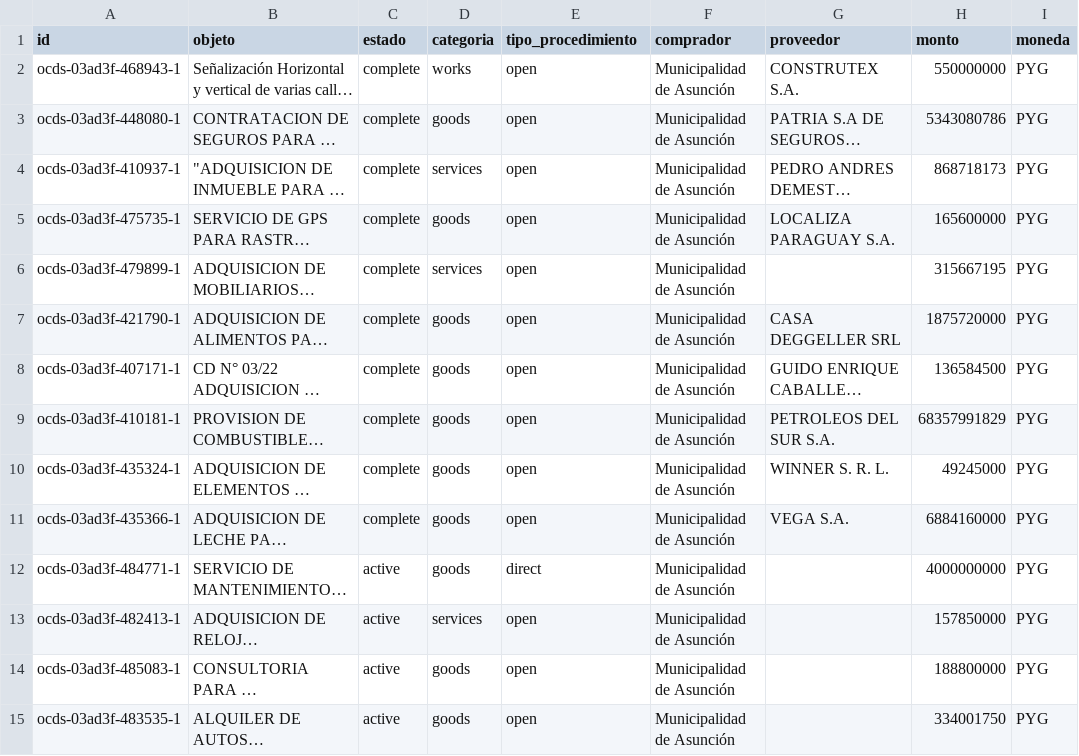
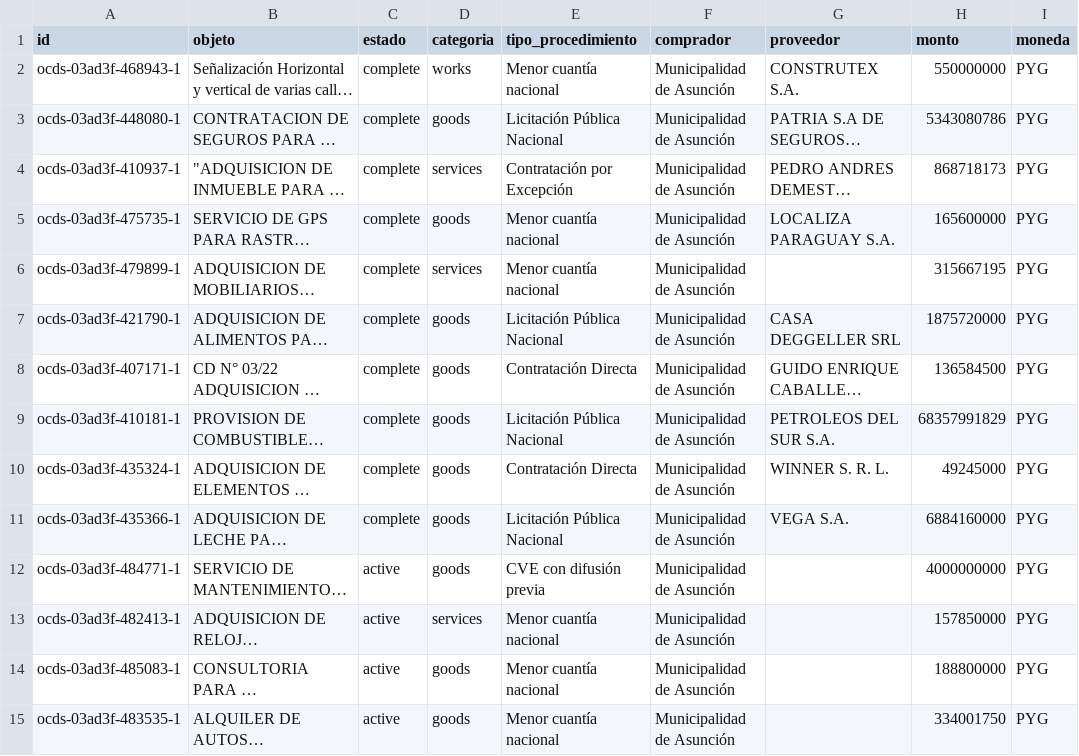
Before and after one commit to miravosqueinteresante/datos-publicos, a CSV file: data/contrataciones_muni_2026.csv, drawn as a sheet; only a part is shown; long unchanged cells end in …; the diff covers the shown part only; the diff names each change by its address in the sheet, - before the commit and + after, or states it on an @@ line.

```diff
--- a/data/contrataciones_muni_2026.csv
+++ b/data/contrataciones_muni_2026.csv
-E2 (tipo_procedimiento): open
+E2 (tipo_procedimiento): Menor cuantía nacional
-E3 (tipo_procedimiento): open
+E3 (tipo_procedimiento): Licitación Pública Nacional
-E4 (tipo_procedimiento): open
+E4 (tipo_procedimiento): Contratación por Excepción
-E5:E6 (tipo_procedimiento): open
+E5:E6 (tipo_procedimiento): Menor cuantía nacional
-E7 (tipo_procedimiento): open
+E7 (tipo_procedimiento): Licitación Pública Nacional
-E8 (tipo_procedimiento): open
+E8 (tipo_procedimiento): Contratación Directa
-E9 (tipo_procedimiento): open
+E9 (tipo_procedimiento): Licitación Pública Nacional
-E10 (tipo_procedimiento): open
+E10 (tipo_procedimiento): Contratación Directa
-E11 (tipo_procedimiento): open
+E11 (tipo_procedimiento): Licitación Pública Nacional
-E12 (tipo_procedimiento): direct
+E12 (tipo_procedimiento): CVE con difusión previa
-E13:E15 (tipo_procedimiento): open
+E13:E15 (tipo_procedimiento): Menor cuantía nacional
```
Also changed, not shown: 1 added row, 2 removed rows and 21 edited cells elsewhere in this file, 4 other files.
